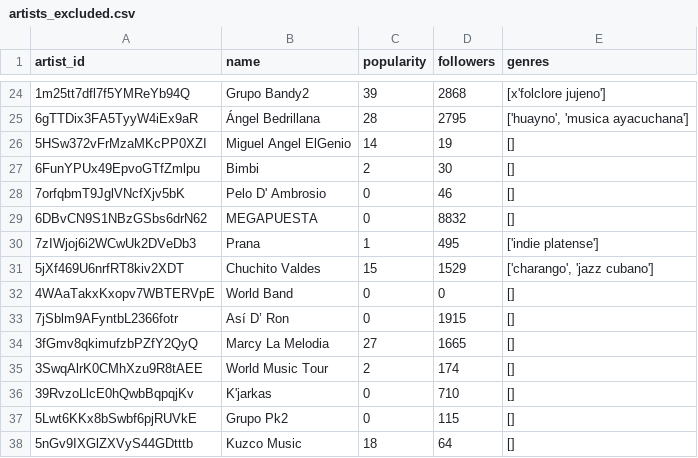
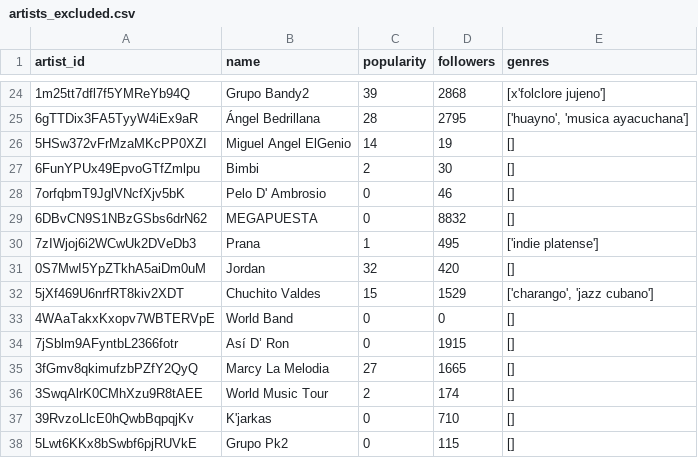
Before and after one commit to leanguardia/bolivian-music, a CSV file: data/artists_excluded.csv, drawn as a sheet; only a part is shown, gaps mark what is left out; the shorter side is filled out with more unchanged rows; the diff names each change by its address in the sheet, - before the commit and + after, or states it on an @@ line.

```diff
--- a/data/artists_excluded.csv
+++ b/data/artists_excluded.csv
+row 31: 0S7MwI5YpZTkhA5aiDm0uM | Jordan | 32 | 420 | []
```
Also changed, not shown: data/artists.csv.
